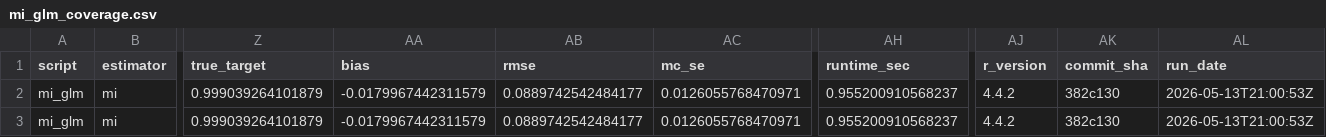
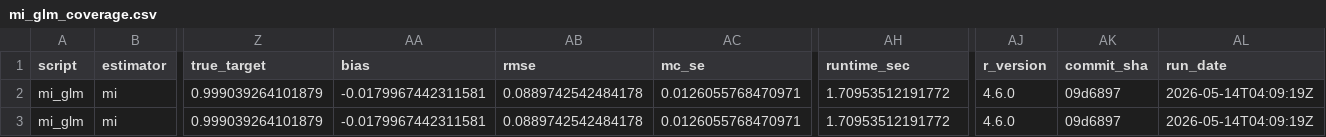
Before and after one commit to ncn-foreigners/nonprobsvy-coverage, a CSV file: results/mi/mi_glm_coverage.csv, drawn as a sheet; only a part is shown, gaps mark what is left out; the diff names each change by its address in the sheet, - before the commit and + after, or states it on an @@ line.

```diff
--- a/results/mi/mi_glm_coverage.csv
+++ b/results/mi/mi_glm_coverage.csv
-AA2:AA3 (bias): -0.0179967442311579
+AA2:AA3 (bias): -0.0179967442311581
-AB2:AB3 (rmse): 0.0889742542484177
+AB2:AB3 (rmse): 0.0889742542484178
-AH2:AH3 (runtime_sec): 0.955200910568237
+AH2:AH3 (runtime_sec): 1.70953512191772
-AJ2:AJ3 (r_version): 4.4.2
+AJ2:AJ3 (r_version): 4.6.0
-AK2:AK3 (commit_sha): 382c130
+AK2:AK3 (commit_sha): 09d6897
-AL2:AL3 (run_date): 2026-05-13T21:00:53Z
+AL2:AL3 (run_date): 2026-05-14T04:09:19Z
```
Also changed, not shown: results/mi/mi_glm_metadata.csv, results/mi/mi_nn_coverage.csv, 5 other files.
